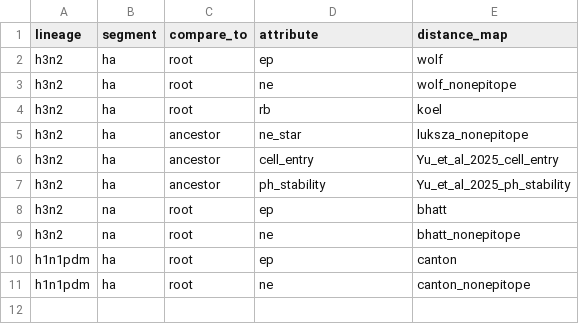
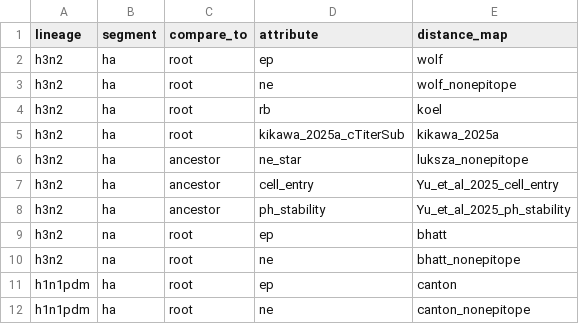
Before and after one commit to nextstrain/seasonal-flu, a TSV file: config/distance_maps.tsv, drawn as a sheet.

Commit message:
Add distance map for Kikawa 2025a titer model
Adds a distance map based on a titer substitution model fit to all human
prevaccination data for H3N2 from Kikawa et al. 2025a [1]. Adds
colorings to Auspice config JSONs for H3N2 to surface the distances
calculated from this map. Since the underlying titer data will not
change, this implementation allows us to calculate titer distances from
the substitution effects alone without refitting the titer model each
time.

[1] https://doi.org/10.7554/eLife.106811

```diff
--- a/config/distance_maps.tsv
+++ b/config/distance_maps.tsv
@@ -4,2 +4,3 @@ h3n2	ha	root	ne	wolf_nonepitope
 h3n2	ha	root	rb	koel
+h3n2	ha	root	kikawa_2025a_cTiterSub	kikawa_2025a
 h3n2	ha	ancestor	ne_star	luksza_nonepitope
```
Also changed, not shown: 6 other files.
